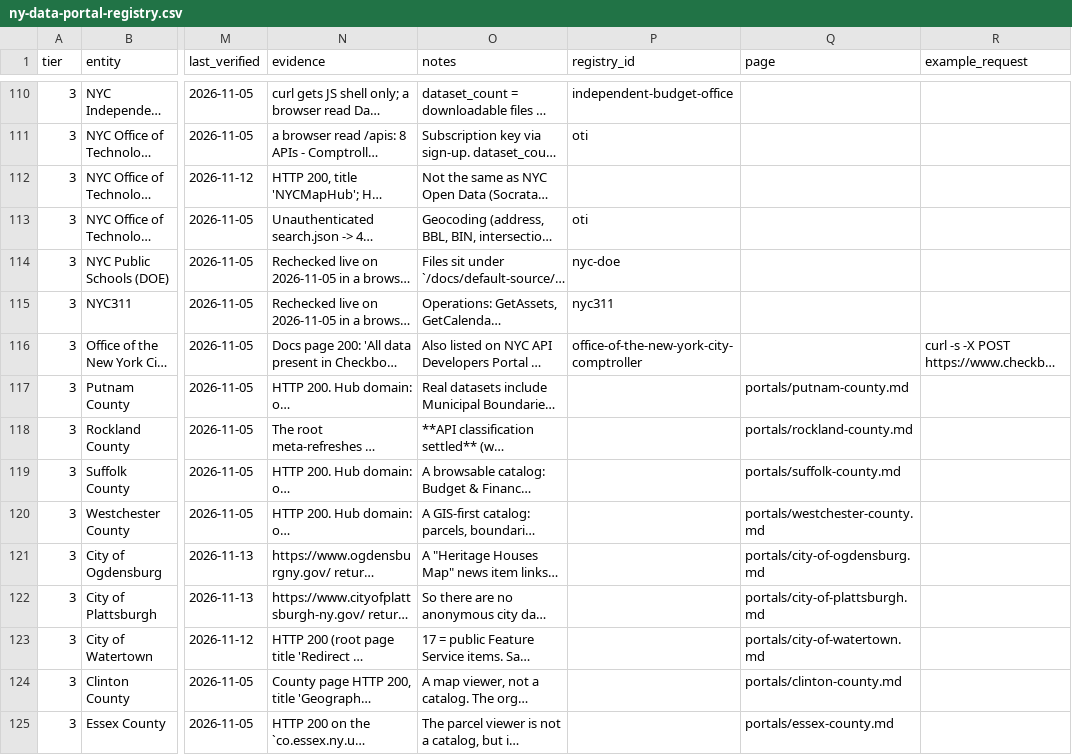
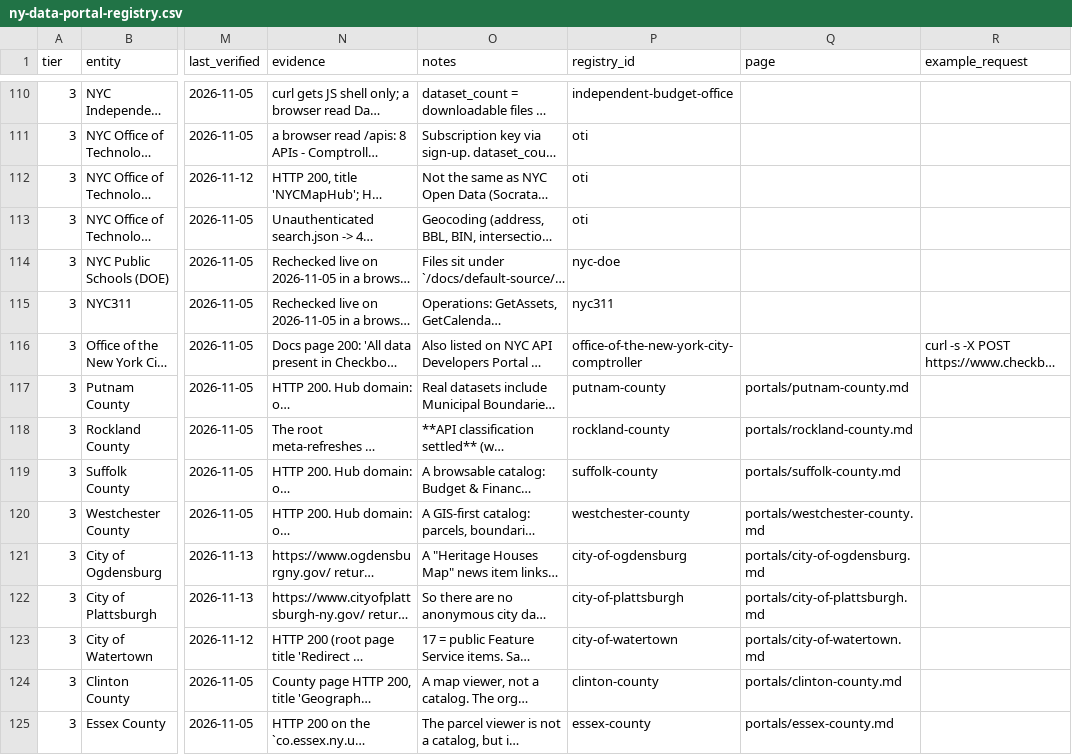
Before and after one commit to BetaNYC/grounding-ai-with-ny-open-data, a CSV file: resources/ny-data-portal-registry.csv, drawn as a sheet; only a part is shown, gaps mark what is left out; long unchanged cells end in …; the diff covers the shown part only; the diff names each change by its address in the sheet, - before the commit and + after, or states it on an @@ line.

```diff
--- a/resources/ny-data-portal-registry.csv
+++ b/resources/ny-data-portal-registry.csv
-P112 (registry_id): (empty)
+P112 (registry_id): oti
-P117 (registry_id): (empty)
+P117 (registry_id): putnam-county
-P118 (registry_id): (empty)
+P118 (registry_id): rockland-county
-P119 (registry_id): (empty)
+P119 (registry_id): suffolk-county
-P120 (registry_id): (empty)
+P120 (registry_id): westchester-county
-P121 (registry_id): (empty)
+P121 (registry_id): city-of-ogdensburg
-P122 (registry_id): (empty)
+P122 (registry_id): city-of-plattsburgh
-P123 (registry_id): (empty)
+P123 (registry_id): city-of-watertown
-P124 (registry_id): (empty)
+P124 (registry_id): clinton-county
-P125 (registry_id): (empty)
+P125 (registry_id): essex-county
```
Also changed, not shown: 135 edited cells elsewhere in this file, 10 other files.
